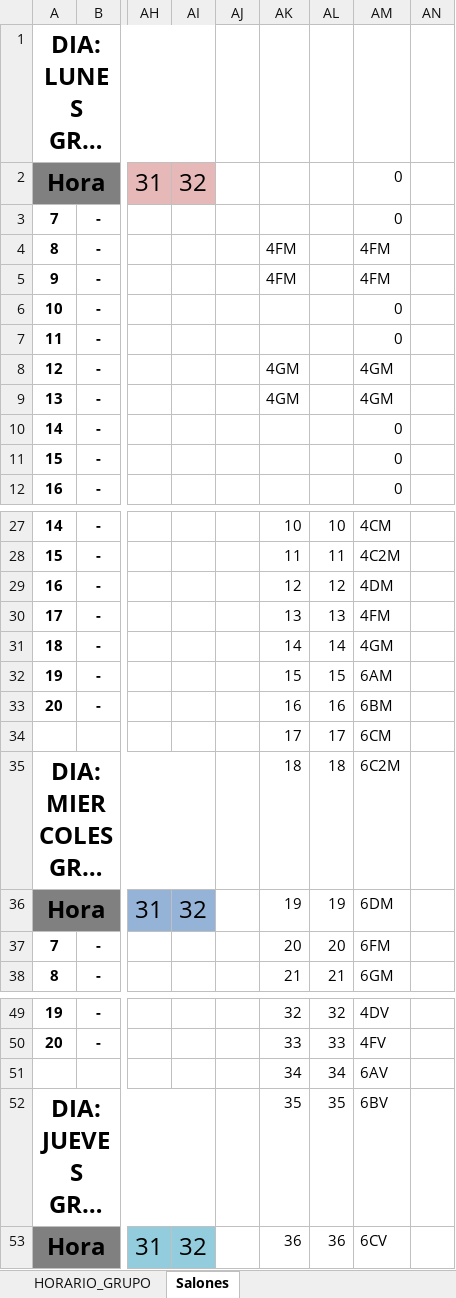
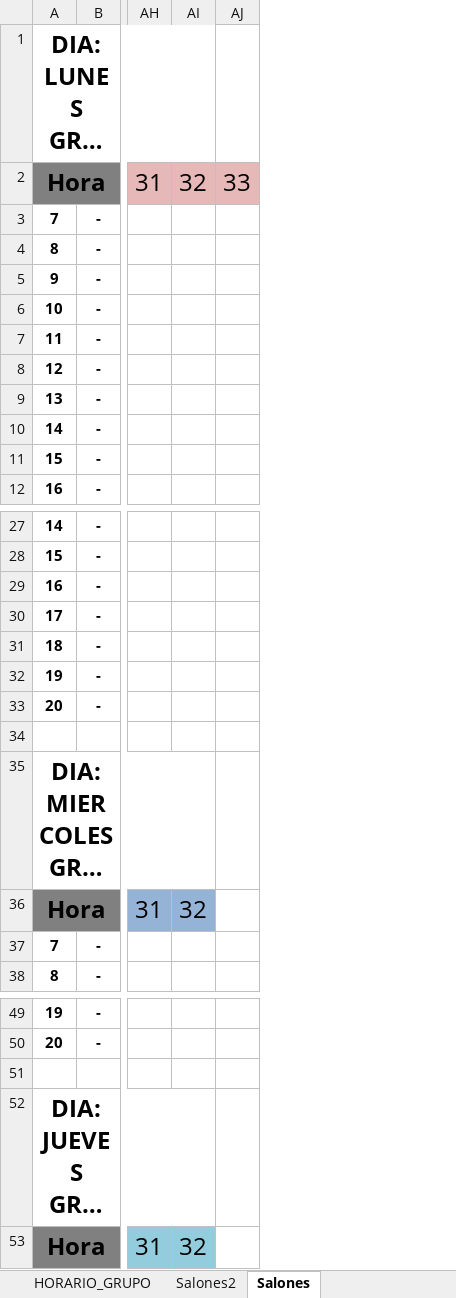
Before and after one commit to Airix2/horarios, an Excel workbook: public/excels/formatogrupo.xlsx, sheet Salones, drawn as a sheet; only a part is shown, gaps mark what is left out; long unchanged cells end in …; values as stored, in another font and other column widths than the file's, no borders; charts and pictures not drawn; removed rows and columns are numbered as before the commit, all else as after; rows hold the shown columns only; the diff names each change by its address in the sheet, - before the commit and + after, or states it on an @@ line.

```diff
--- a/public/excels/formatogrupo.xlsx (sheet Salones)
+++ b/public/excels/formatogrupo.xlsx (sheet Salones)
+sheet tab: Salones2
-column AJ, empty
-column AK, rows 4-9: 4FM | 4FM |  |  | 4GM | 4GM; rows 27-38: 10 | 11 | 12 | 13 | 14 | 15 | 16 | 17 | 18 | 19 | 20 | 21; rows 49-53: 32 | 33 | 34 | 35 | 36
-column AL, rows 27-38: 10 | 11 | 12 | 13 | 14 | 15 | 16 | 17 | 18 | 19 | 20 | 21; rows 49-53: 32 | 33 | 34 | 35 | 36
-column AM, rows 2-12: 0 | 0 | 4FM | 4FM | 0 | 0 | 4GM | 4GM | 0 | 0 | 0; rows 27-38: 4CM | 4C2M | 4DM | 4FM | 4GM | 6AM | 6BM | 6CM | 6C2M | 6DM | 6FM | 6GM; rows 49-53: 4DV | 4FV | 6AV | 6BV | 6CV
-column AN, empty
+column AJ, row 2: 33
-row 34:  |  |  |  |  | 17 | 17 | 6CM
+row 34: (empty)
-row 51:  |  |  |  |  | 34 | 34 | 6AV
+row 51: (empty)
```
Also changed, not shown: sheet HORARIO_GRUPO, charts or pictures, 4 other files.
